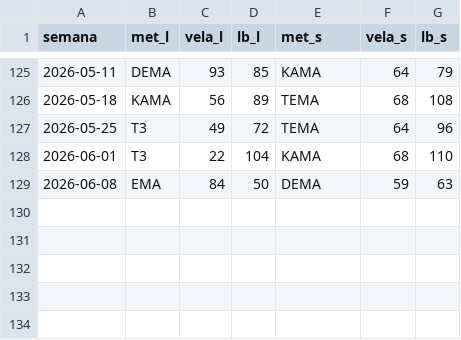
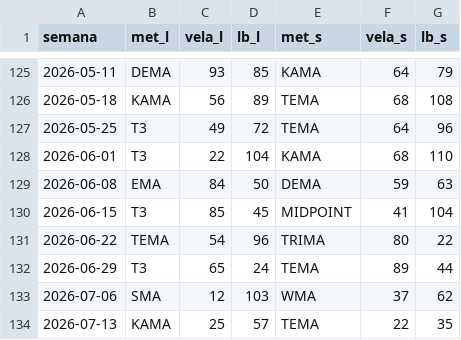
Before and after one commit to Angel-Arevalo/MT5conection, a CSV file: Backtest/pre_calc/EURUSD_.csv, drawn as a sheet; only a part is shown, gaps mark what is left out.

Commit message:
Hecho backtester normal, añadidos backtest de otros indicadores

```diff
--- a/Backtest/pre_calc/EURUSD_.csv
+++ b/Backtest/pre_calc/EURUSD_.csv
@@ -129 +129,6 @@ semana,met_l,vela_l,lb_l,met_s,vela_s,lb_s
 2026-06-08,EMA,84,50,DEMA,59,63
+2026-06-15,T3,85,45,MIDPOINT,41,104
+2026-06-22,TEMA,54,96,TRIMA,80,22
+2026-06-29,T3,65,24,TEMA,89,44
+2026-07-06,SMA,12,103,WMA,37,62
+2026-07-13,KAMA,25,57,TEMA,22,35
```
Also changed, not shown: 4 other files.
